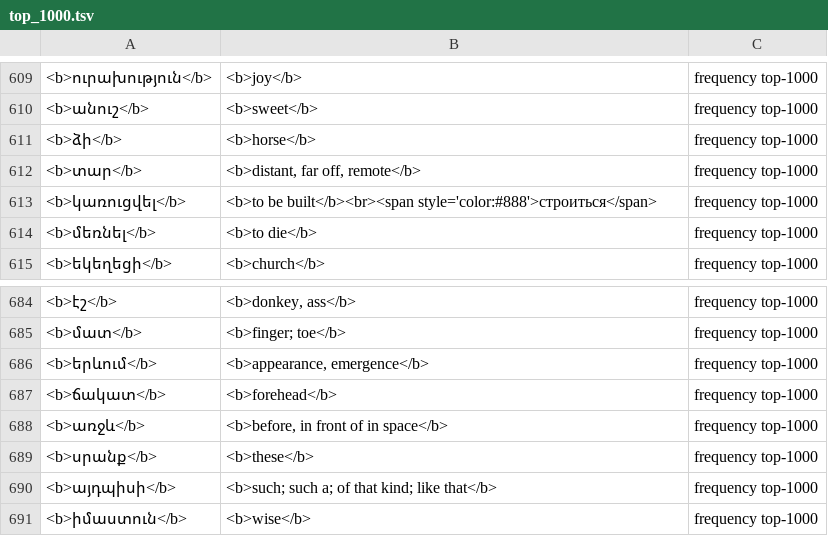
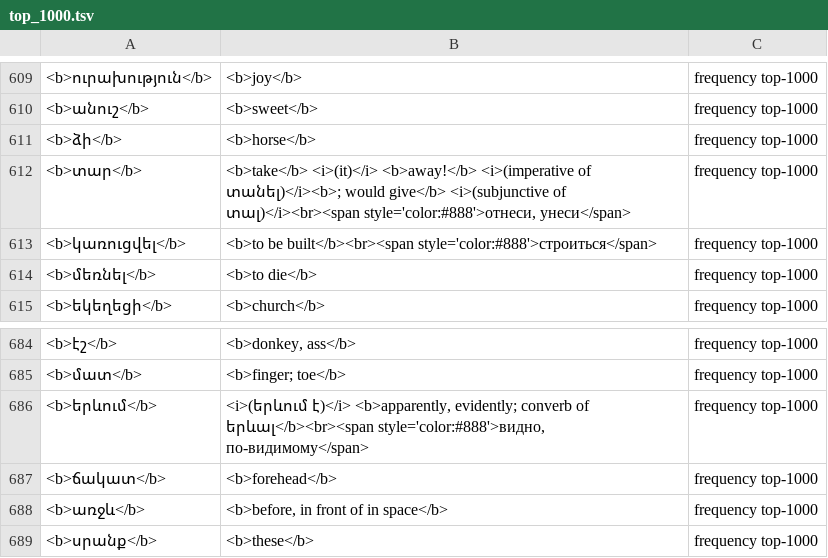
Before and after one commit to homage2sewage/hayeren, a TSV file: cards/top_1000.tsv, drawn as a sheet; only a part is shown, gaps mark what is left out; the shorter side is filled out with more unchanged rows.

```diff
--- a/cards/top_1000.tsv
+++ b/cards/top_1000.tsv
@@ -611,3 +611,3 @@
 <b>ձի</b>	<b>horse</b>	frequency top-1000
-<b>տար</b>	<b>distant, far off, remote</b>	frequency top-1000
+<b>տար</b>	<b>take</b> <i>(it)</i> <b>away!</b> <i>(imperative of տանել)</i><b>; would give</b> <i>(subjunctive of տալ)</i><br><span style='color:#888'>отнеси, унеси</span>	frequency top-1000
 <b>կառուցվել</b>	<b>to be built</b><br><span style='color:#888'>строиться</span>	frequency top-1000
@@ -685,3 +685,3 @@
 <b>մատ</b>	<b>finger; toe</b>	frequency top-1000
-<b>երևում</b>	<b>appearance, emergence</b>	frequency top-1000
+<b>երևում</b>	<i>(երևում է)</i> <b>apparently, evidently; converb of երևալ</b><br><span style='color:#888'>видно, по-видимому</span>	frequency top-1000
 <b>ճակատ</b>	<b>forehead</b>	frequency top-1000
```
Also changed, not shown: frequency/golden_glosses.tsv, frequency/out/deck_meta.tsv, 46 other files.
